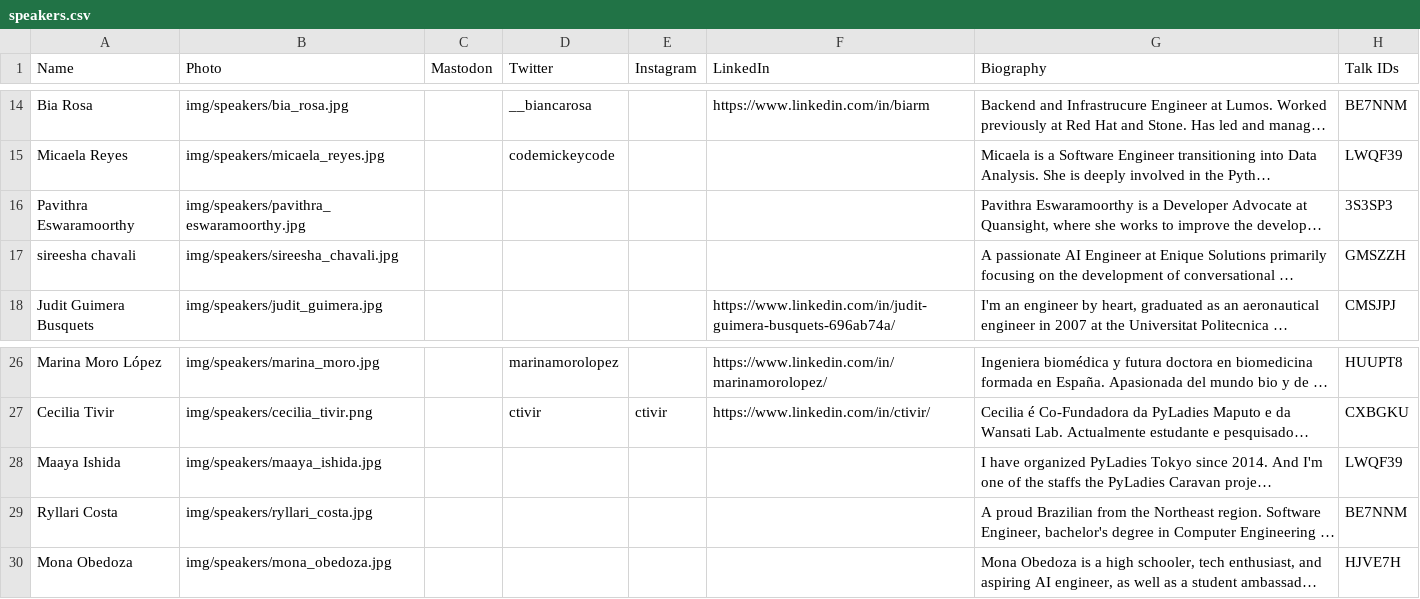
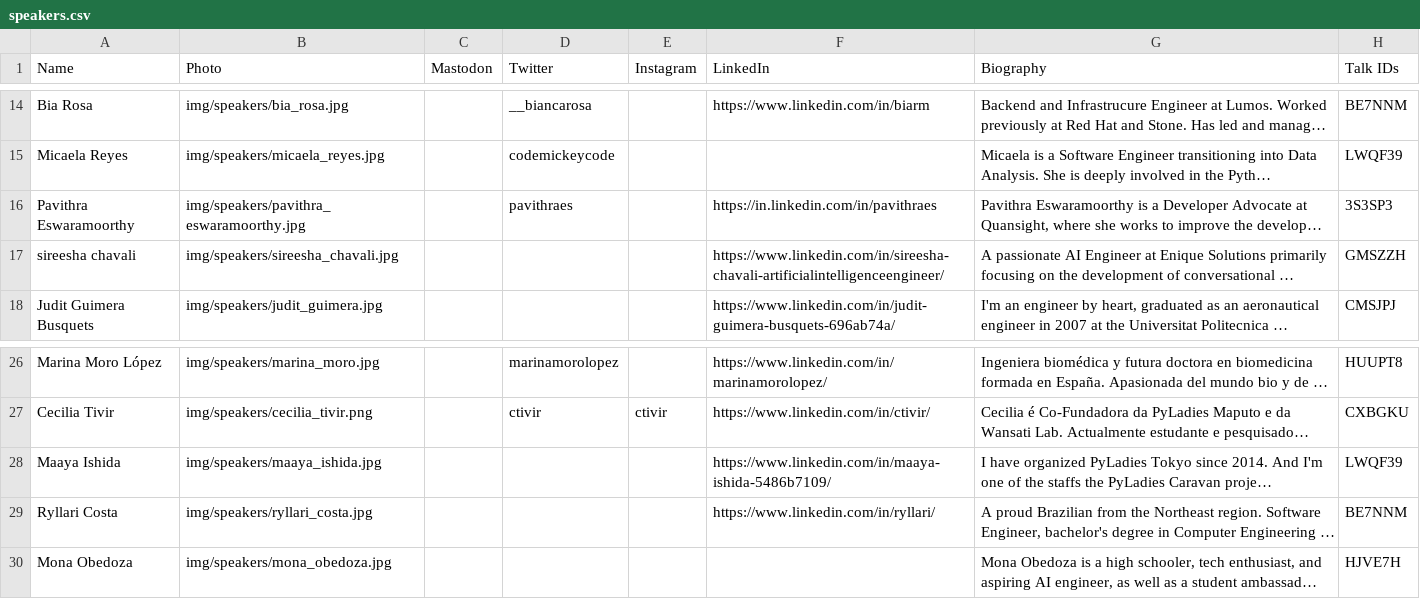
Before and after one commit to pyladies/global-conference, a CSV file: generate_site/speakers.csv, drawn as a sheet; only a part is shown, gaps mark what is left out; long unchanged cells end in …; the diff names each change by its address in the sheet, - before the commit and + after, or states it on an @@ line.

Commit message:
Update social media links
Update Pavithra Eswaramoorthy (twitter, LI), sireesha chavali (LI), Maaya Ishida (LI) and Ryllari Costa (LI)

```diff
--- a/generate_site/speakers.csv
+++ b/generate_site/speakers.csv
-D16 (Twitter): (empty)
+D16 (Twitter): pavithraes
-F16 (LinkedIn): (empty)
+F16 (LinkedIn): https://in.linkedin.com/in/pavithraes
-F17 (LinkedIn): (empty)
+F17 (LinkedIn): https://www.linkedin.com/in/sireesha-chavali-artificialintelligenceengineer/
-F28 (LinkedIn): (empty)
+F28 (LinkedIn): https://www.linkedin.com/in/maaya-ishida-5486b7109/
-F29 (LinkedIn): (empty)
+F29 (LinkedIn): https://www.linkedin.com/in/ryllari/
```
